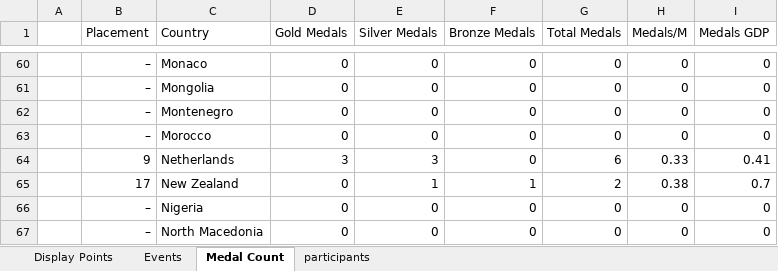
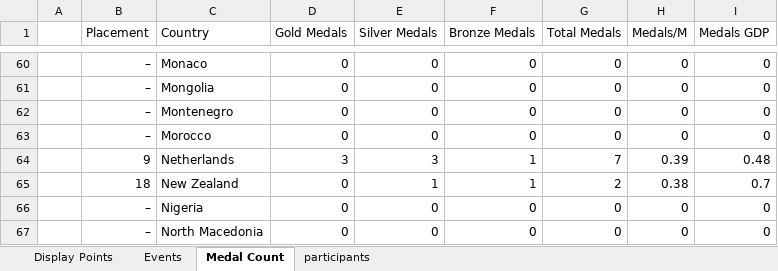
Before and after one commit to j-slack/Salary-Cap-Winter-Olympics-2026, an Excel workbook: OlympicTracker.xlsx, sheet Medal Count, drawn as a sheet; only a part is shown, gaps mark what is left out; values as stored, in another font and other column widths than the file's, no borders; the diff covers the shown part only; the diff names each change by its address in the sheet, - before the commit and + after, or states it on an @@ line.

```diff
--- a/OlympicTracker.xlsx (sheet Medal Count)
+++ b/OlympicTracker.xlsx (sheet Medal Count)
-F64 (Bronze Medals): 0
+F64 (Bronze Medals): 1
-G64 (Total Medals): 6
+G64 (Total Medals): 7
-H64 (Medals/M): 0.33
+H64 (Medals/M): 0.39
-I64 (Medals GDP): 0.41
+I64 (Medals GDP): 0.48
-B65 (Placement): 17
+B65 (Placement): 18
```
Also changed, not shown: 26 edited cells and cell formats elsewhere in this sheet, sheet Events, sheet Display Points.
